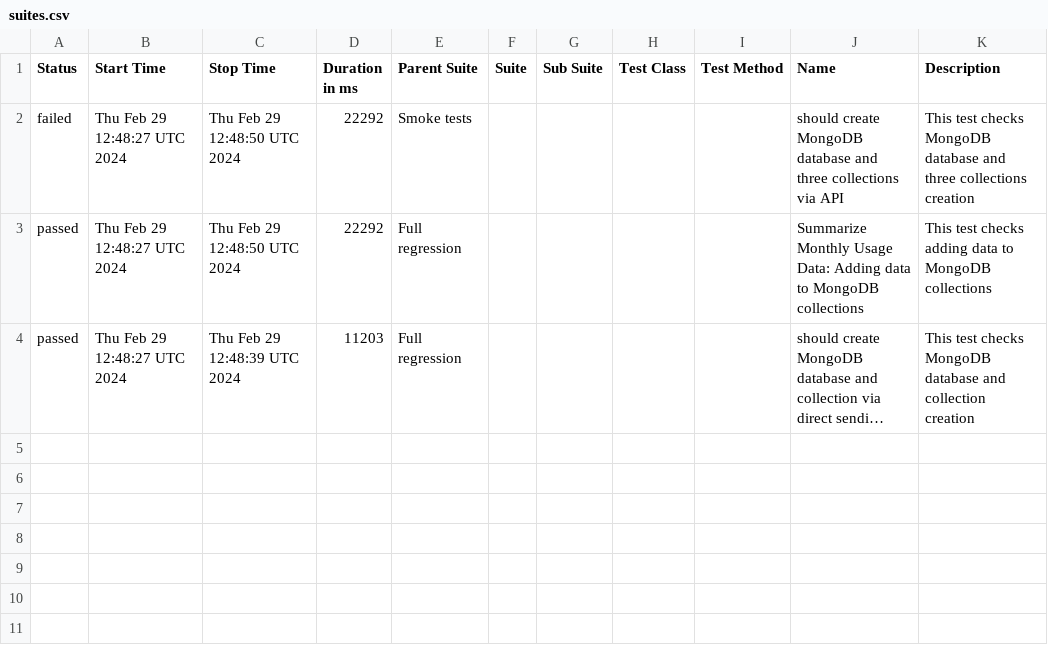
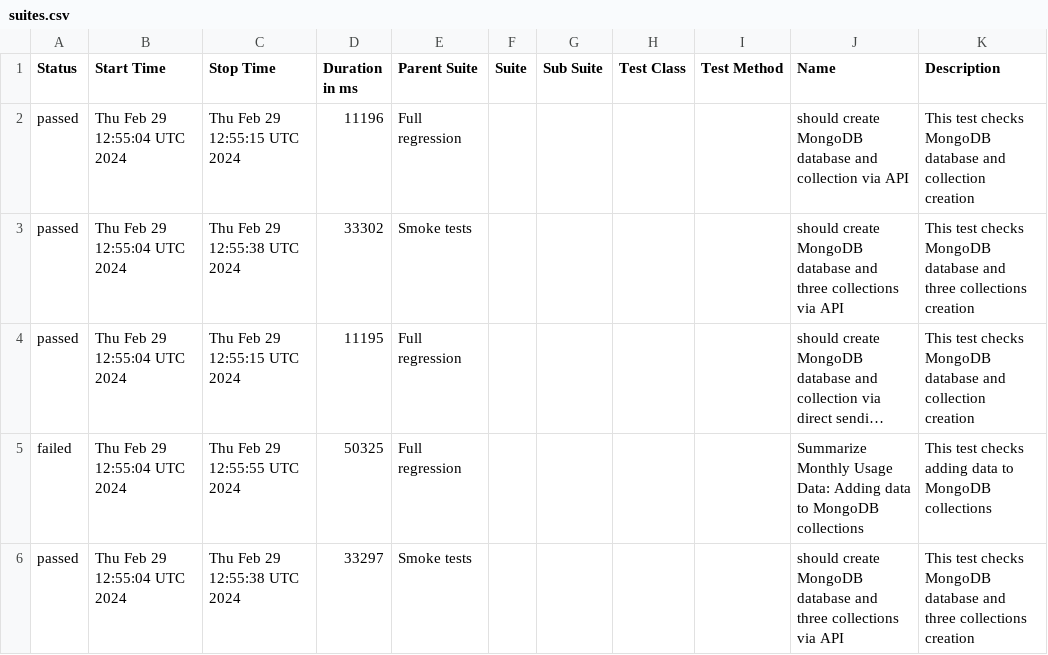
Before and after one commit to studyNewTrendsInAutomatedTesting/jestAllureResults, a CSV file: data/suites.csv, drawn as a sheet; long unchanged cells end in …; removed rows and columns are numbered as before the commit, all else as after; the diff names each change by its address in the sheet, - before the commit and + after, or states it on an @@ line.

Commit message:
deploy: studyNewTrendsInAutomatedTesting/applicationToTestFromDockerCompose@880bc4f61705b2d27cdc84f4f3b8bb9aedd0fc13

```diff
--- a/data/suites.csv
+++ b/data/suites.csv
-row 2: failed | Thu Feb 29 12:48:27 UTC 2024 | Thu Feb 29 12:48:50 UTC 2024 | 22292 | Smoke tests |  |  |  |  | should create MongoDB database and three collections via API | This test checks MongoDB database and three collections creation
-B2 (Start Time): Thu Feb 29 12:48:27 UTC 2024
+B2 (Start Time): Thu Feb 29 12:55:04 UTC 2024
-C2 (Stop Time): Thu Feb 29 12:48:50 UTC 2024
+C2 (Stop Time): Thu Feb 29 12:55:15 UTC 2024
-D2 (Duration in ms): 22292
+D2 (Duration in ms): 11196
-J2 (Name): Summarize Monthly Usage Data: Adding data to MongoDB collections
+J2 (Name): should create MongoDB database and collection via API
-K2 (Description): …test checks adding data to MongoDB collections
+K2 (Description): …test checks MongoDB database and collection creation
+row 3: passed | Thu Feb 29 12:55:04 UTC 2024 | Thu Feb 29 12:55:38 UTC 2024 | 33302 | Smoke tests |  |  |  |  | should create MongoDB database and three collections via API | This test checks MongoDB database and three collections creation
-B4 (Start Time): Thu Feb 29 12:48:27 UTC 2024
+B4 (Start Time): Thu Feb 29 12:55:04 UTC 2024
-C4 (Stop Time): Thu Feb 29 12:48:39 UTC 2024
+C4 (Stop Time): Thu Feb 29 12:55:15 UTC 2024
-D4 (Duration in ms): 11203
+D4 (Duration in ms): 11195
+row 5: failed | Thu Feb 29 12:55:04 UTC 2024 | Thu Feb 29 12:55:55 UTC 2024 | 50325 | Full regression |  |  |  |  | Summarize Monthly Usage Data: Adding data to MongoDB collections | This test checks adding data to MongoDB collections
+row 6: passed | Thu Feb 29 12:55:04 UTC 2024 | Thu Feb 29 12:55:38 UTC 2024 | 33297 | Smoke tests |  |  |  |  | should create MongoDB database and three collections via API | This test checks MongoDB database and three collections creation
```
Also changed, not shown: 30 other files.
